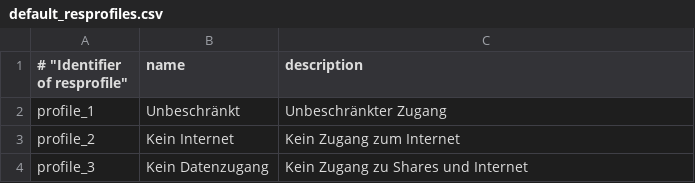
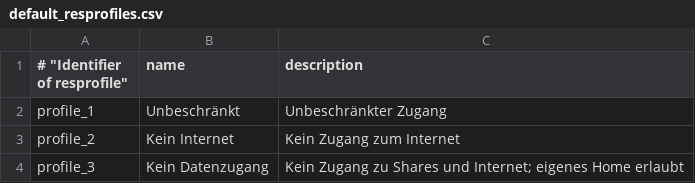
Before and after one commit to univention/ucs-school, a CSV file: ucs-school-reservation-customdata/customdata/default_resprofiles.csv, drawn as a sheet.

Commit message:
* changed description for default profile (Bug #17114)
Merged: r14909 from svn+ssh://billy.knut.univention.de/var/svn/dev/trunk/component/ucsschool/ucs-school-reservation-customdata



git-svn-id: svn+ssh://billy.knut.univention.de/var/univention/svn/dev/branches/ucs-2.3/component/ucsschool@14910 1b283449-9f2f-0410-b571-8eb228e1a901

```diff
--- a/ucs-school-reservation-customdata/customdata/default_resprofiles.csv
+++ b/ucs-school-reservation-customdata/customdata/default_resprofiles.csv
@@ -3,2 +3,2 @@ profile_1,"Unbeschränkt","Unbeschränkter Zugang"
 profile_2,"Kein Internet","Kein Zugang zum Internet"
-profile_3,"Kein Datenzugang","Kein Zugang zu Shares und Internet"
+profile_3,"Kein Datenzugang","Kein Zugang zu Shares und Internet; eigenes Home erlaubt"
```
Also changed, not shown: 1 other file.
